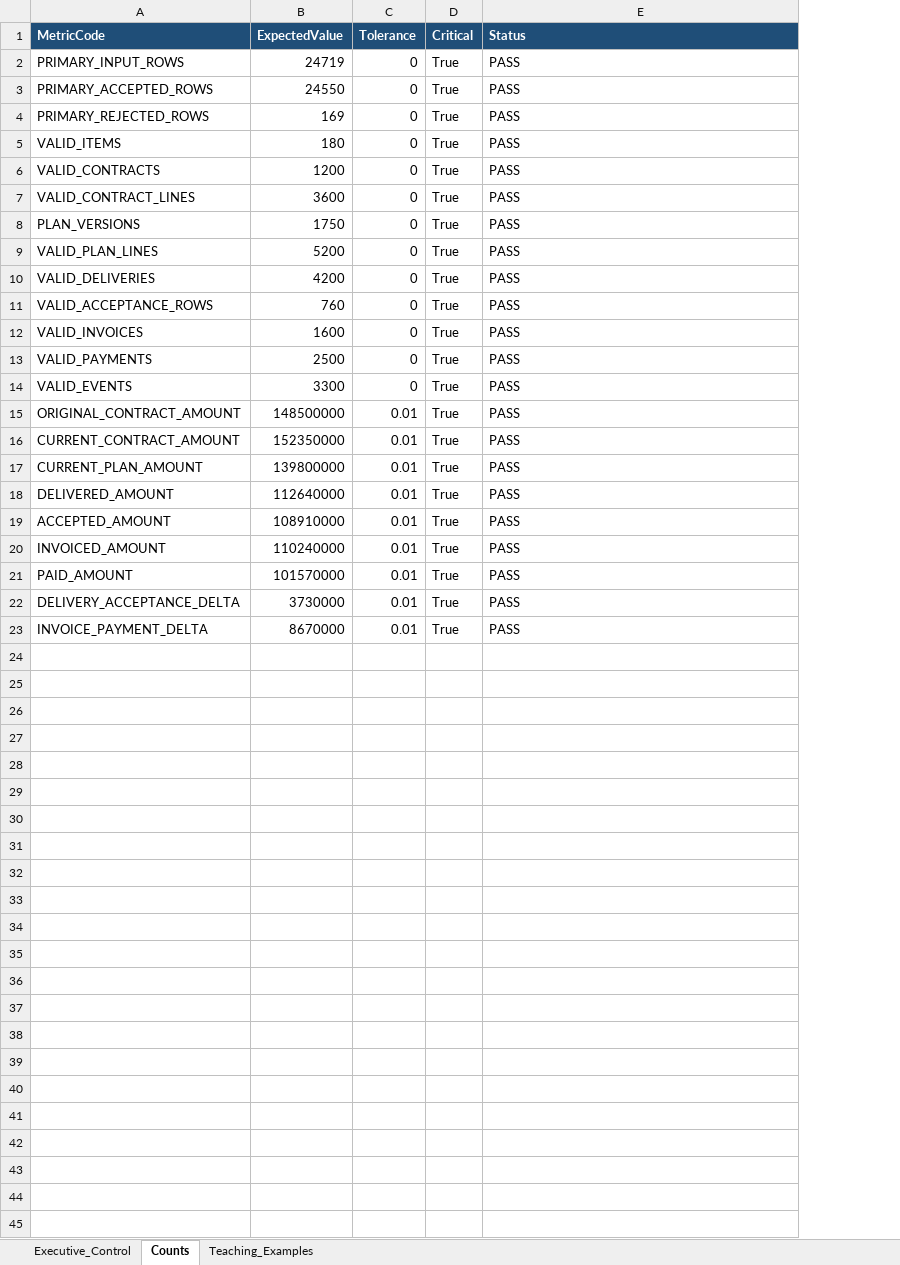
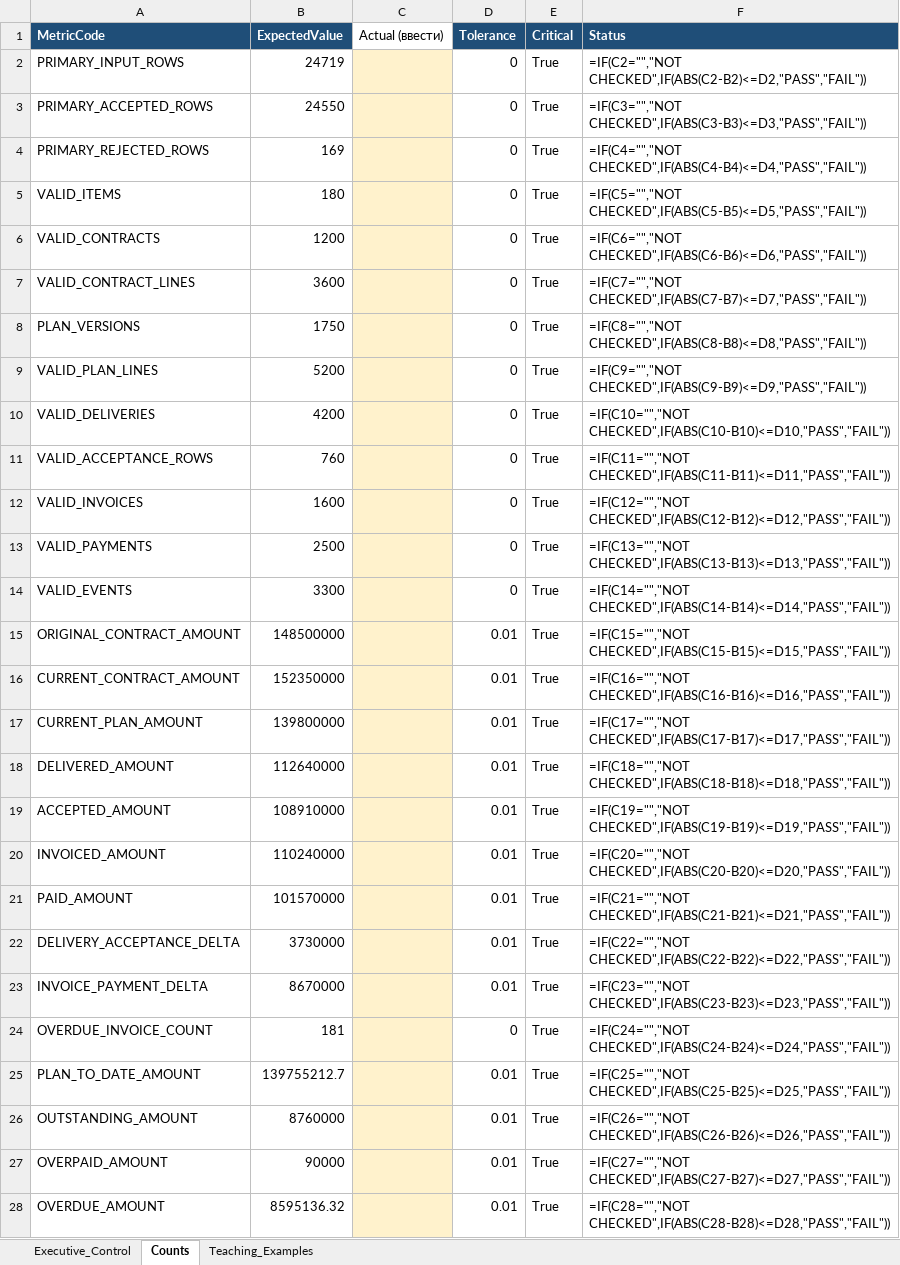
Before and after one commit to legendg1980-gif/UA_DATA_ANALYTICS_FINAL_2_0_RELEASE, an Excel workbook: instructor/06_REFERENCE_REPORT/Control_Results_V01.xlsx, sheet Counts, drawn as a sheet; values as stored, in another font and other column widths than the file's, no borders; formulas without a stored value are shown as written; addresses are those after the commit; the diff names each change by its address in the sheet, - before the commit and + after, or states it on an @@ line.

```diff
--- a/instructor/06_REFERENCE_REPORT/Control_Results_V01.xlsx (sheet Counts)
+++ b/instructor/06_REFERENCE_REPORT/Control_Results_V01.xlsx (sheet Counts)
+column C (Actual (ввести)), empty
-F2 (Status): PASS
+F2 (Status): =IF(C2="","NOT CHECKED",IF(ABS(C2-B2)<=D2,"PASS","FAIL"))
-F3 (Status): PASS
+F3 (Status): =IF(C3="","NOT CHECKED",IF(ABS(C3-B3)<=D3,"PASS","FAIL"))
-F4 (Status): PASS
+F4 (Status): =IF(C4="","NOT CHECKED",IF(ABS(C4-B4)<=D4,"PASS","FAIL"))
-F5 (Status): PASS
+F5 (Status): =IF(C5="","NOT CHECKED",IF(ABS(C5-B5)<=D5,"PASS","FAIL"))
-F6 (Status): PASS
+F6 (Status): =IF(C6="","NOT CHECKED",IF(ABS(C6-B6)<=D6,"PASS","FAIL"))
-F7 (Status): PASS
+F7 (Status): =IF(C7="","NOT CHECKED",IF(ABS(C7-B7)<=D7,"PASS","FAIL"))
-F8 (Status): PASS
+F8 (Status): =IF(C8="","NOT CHECKED",IF(ABS(C8-B8)<=D8,"PASS","FAIL"))
-F9 (Status): PASS
+F9 (Status): =IF(C9="","NOT CHECKED",IF(ABS(C9-B9)<=D9,"PASS","FAIL"))
-F10 (Status): PASS
+F10 (Status): =IF(C10="","NOT CHECKED",IF(ABS(C10-B10)<=D10,"PASS","FAIL"))
-F11 (Status): PASS
+F11 (Status): =IF(C11="","NOT CHECKED",IF(ABS(C11-B11)<=D11,"PASS","FAIL"))
-F12 (Status): PASS
+F12 (Status): =IF(C12="","NOT CHECKED",IF(ABS(C12-B12)<=D12,"PASS","FAIL"))
-F13 (Status): PASS
+F13 (Status): =IF(C13="","NOT CHECKED",IF(ABS(C13-B13)<=D13,"PASS","FAIL"))
-F14 (Status): PASS
+F14 (Status): =IF(C14="","NOT CHECKED",IF(ABS(C14-B14)<=D14,"PASS","FAIL"))
-F15 (Status): PASS
+F15 (Status): =IF(C15="","NOT CHECKED",IF(ABS(C15-B15)<=D15,"PASS","FAIL"))
-F16 (Status): PASS
+F16 (Status): =IF(C16="","NOT CHECKED",IF(ABS(C16-B16)<=D16,"PASS","FAIL"))
-F17 (Status): PASS
+F17 (Status): =IF(C17="","NOT CHECKED",IF(ABS(C17-B17)<=D17,"PASS","FAIL"))
-F18 (Status): PASS
+F18 (Status): =IF(C18="","NOT CHECKED",IF(ABS(C18-B18)<=D18,"PASS","FAIL"))
-F19 (Status): PASS
+F19 (Status): =IF(C19="","NOT CHECKED",IF(ABS(C19-B19)<=D19,"PASS","FAIL"))
-F20 (Status): PASS
+F20 (Status): =IF(C20="","NOT CHECKED",IF(ABS(C20-B20)<=D20,"PASS","FAIL"))
-F21 (Status): PASS
+F21 (Status): =IF(C21="","NOT CHECKED",IF(ABS(C21-B21)<=D21,"PASS","FAIL"))
-F22 (Status): PASS
+F22 (Status): =IF(C22="","NOT CHECKED",IF(ABS(C22-B22)<=D22,"PASS","FAIL"))
-F23 (Status): PASS
+F23 (Status): =IF(C23="","NOT CHECKED",IF(ABS(C23-B23)<=D23,"PASS","FAIL"))
+row 24: OVERDUE_INVOICE_COUNT | 181 |  | 0 | True | =IF(C24="","NOT CHECKED",IF(ABS(C24-B24)<=D24,"PASS","FAIL"))
+row 25: PLAN_TO_DATE_AMOUNT | 139755212.7 |  | 0.01 | True | =IF(C25="","NOT CHECKED",IF(ABS(C25-B25)<=D25,"PASS","FAIL"))
+row 26: OUTSTANDING_AMOUNT | 8760000 |  | 0.01 | True | =IF(C26="","NOT CHECKED",IF(ABS(C26-B26)<=D26,"PASS","FAIL"))
+row 27: OVERPAID_AMOUNT | 90000 |  | 0.01 | True | =IF(C27="","NOT CHECKED",IF(ABS(C27-B27)<=D27,"PASS","FAIL"))
+row 28: OVERDUE_AMOUNT | 8595136.32 |  | 0.01 | True | =IF(C28="","NOT CHECKED",IF(ABS(C28-B28)<=D28,"PASS","FAIL"))
```
Also changed, not shown: sheet Executive_Control, audit/Student_Solutions_HW01_HW08.xlsx, instructor/07_Навчальні_дані/Track_B_SUPPLEMENT/balance_snapshot_2026_12_31.xlsx, 42 other files.
